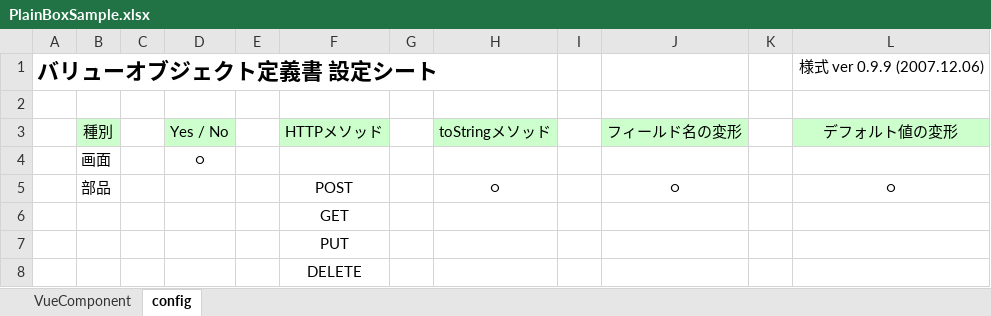
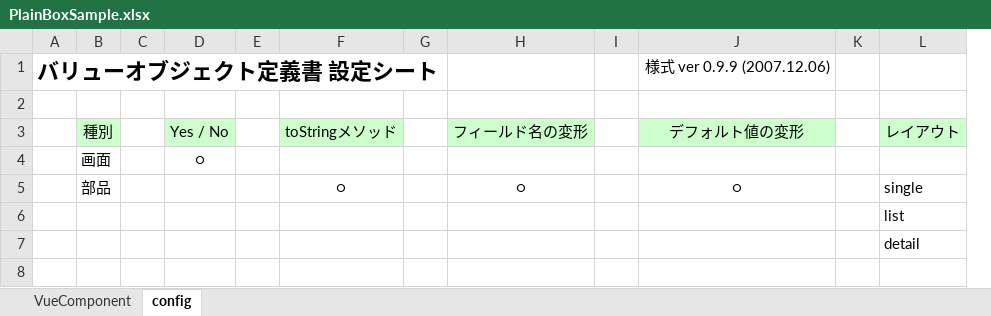
Before and after one commit to uedaueo/blancoVueComponent, an Excel workbook: meta/components/PlainBoxSample.xlsx, sheet config, drawn as a sheet; values as stored, in another font and other column widths than the file's, no borders; removed rows and columns are numbered as before the commit, all else as after; the diff names each change by its address in the sheet, - before the commit and + after, or states it on an @@ line.

```diff
--- a/meta/components/PlainBoxSample.xlsx (sheet config)
+++ b/meta/components/PlainBoxSample.xlsx (sheet config)
-column F (HTTPメソッド), rows 5-7: POST | GET | PUT
-column G, empty
+column K, empty
+column L (レイアウト), rows 5-7: single | list | detail
-row 8:  |  |  |  |  | DELETE
```
Also changed, not shown: sheet VueComponent, meta/program/BlancoVueComponentClassStructure.xlsx, meta/program/BlancoVueComponentResourceBundle.xlsx, 15 other files.
